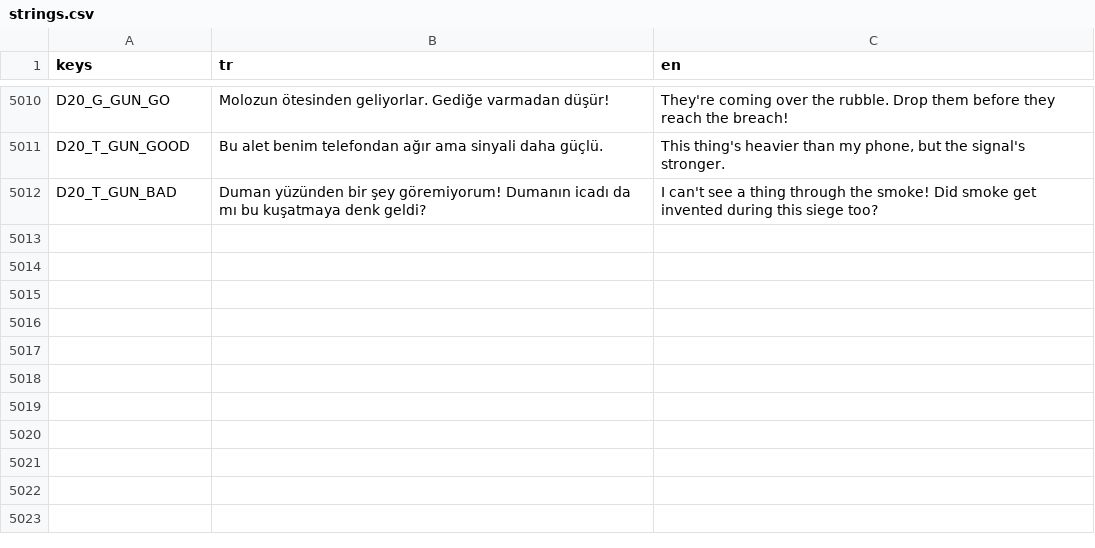
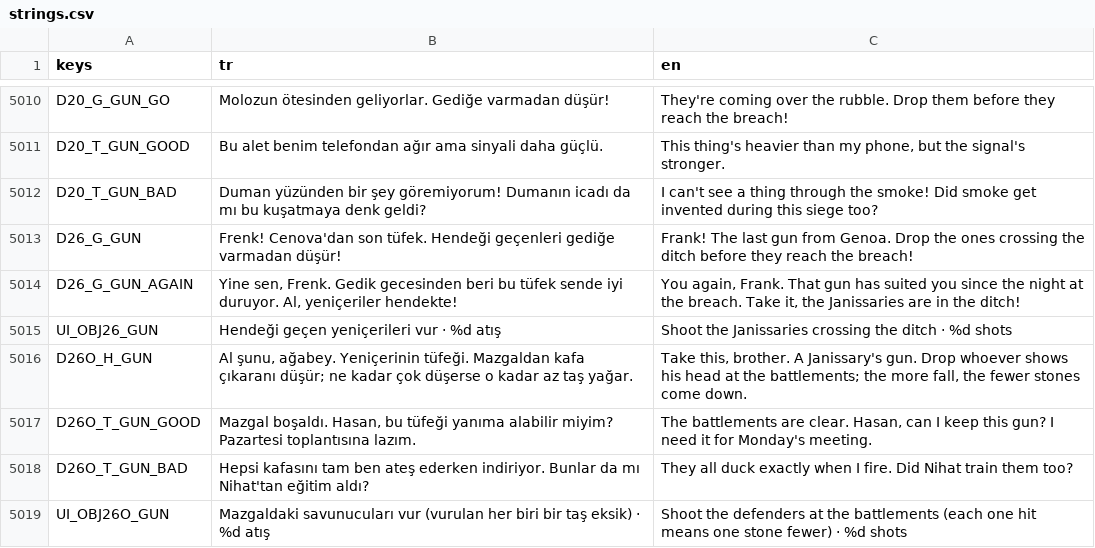
Before and after one commit to TradersEntertainment/nothistorygame, a CSV file: i18n/strings.csv, drawn as a sheet; only a part is shown, gaps mark what is left out; the diff names each change by its address in the sheet, - before the commit and + after, or states it on an @@ line.

```diff
--- a/i18n/strings.csv
+++ b/i18n/strings.csv
+row 5013: D26_G_GUN | Frenk! Cenova'dan son tüfek. Hendeği geçenleri gediğe varmadan düşür! | Frank! The last gun from Genoa. Drop the ones crossing the ditch before they reach the breach!
+row 5014: D26_G_GUN_AGAIN | Yine sen, Frenk. Gedik gecesinden beri bu tüfek sende iyi duruyor. Al, yeniçeriler hendekte! | You again, Frank. That gun has suited you since the night at the breach. Take it, the Janissaries are in the ditch!
+row 5015: UI_OBJ26_GUN | Hendeği geçen yeniçerileri vur · %d atış | Shoot the Janissaries crossing the ditch · %d shots
+row 5016: D26O_H_GUN | Al şunu, ağabey. Yeniçerinin tüfeği. Mazgaldan kafa çıkaranı düşür; ne kadar çok düşerse o kadar az taş yağar. | Take this, brother. A Janissary's gun. Drop whoever shows his head at the battlements; the more fall, the fewer stones come down.
+row 5017: D26O_T_GUN_GOOD | Mazgal boşaldı. Hasan, bu tüfeği yanıma alabilir miyim? Pazartesi toplantısına lazım. | The battlements are clear. Hasan, can I keep this gun? I need it for Monday's meeting.
+row 5018: D26O_T_GUN_BAD | Hepsi kafasını tam ben ateş ederken indiriyor. Bunlar da mı Nihat'tan eğitim aldı? | They all duck exactly when I fire. Did Nihat train them too?
+row 5019: UI_OBJ26O_GUN | Mazgaldaki savunucuları vur (vurulan her biri bir taş eksik) · %d atış | Shoot the defenders at the battlements (each one hit means one stone fewer) · %d shots
```
Also changed, not shown: 13 other files.
